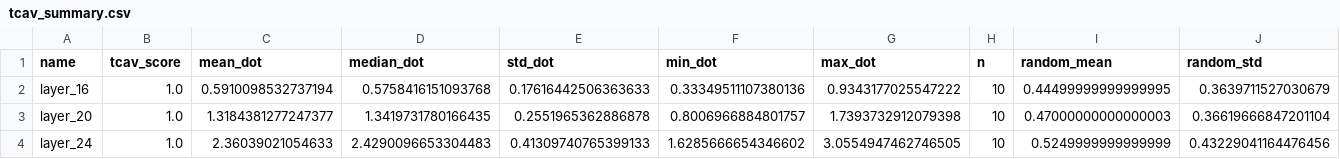
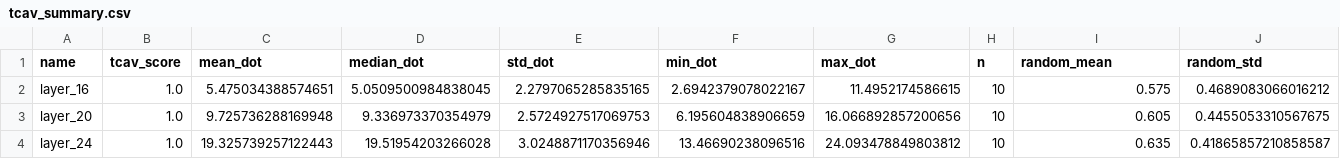
Before and after one commit to bart-custers/actuarial_agents, a CSV file: data/evaluation/tcav_plots/tcav_summary.csv, drawn as a sheet.

```diff
--- a/data/evaluation/tcav_plots/tcav_summary.csv
+++ b/data/evaluation/tcav_plots/tcav_summary.csv
@@ -1,4 +1,4 @@
 name,tcav_score,mean_dot,median_dot,std_dot,min_dot,max_dot,n,random_mean,random_std
-layer_16,1.0,0.5910098532737194,0.5758416151093768,0.17616442506363633,0.33349511107380136,0.9343177025547222,10,0.44499999999999995,0.3639711527030679
-layer_20,1.0,1.3184381277247377,1.3419731780166435,0.2551965362886878,0.8006966884801757,1.7393732912079398,10,0.47000000000000003,0.36619666847201104
-layer_24,1.0,2.36039021054633,2.4290096653304483,0.41309740765399133,1.6285666654346602,3.0554947462746505,10,0.5249999999999999,0.43229041164476456
+layer_16,1.0,5.475034388574651,5.0509500984838045,2.2797065285835165,2.6942379078022167,11.4952174586615,10,0.575,0.4689083066016212
+layer_20,1.0,9.725736288169948,9.336973370354979,2.5724927517069753,6.195604838906659,16.066892857200656,10,0.605,0.4455053310567675
+layer_24,1.0,19.325739257122443,19.51954203266028,3.0248871170356946,13.46690238096516,24.093478849803812,10,0.635,0.41865857210858587
```
Also changed, not shown: 26 other files.
